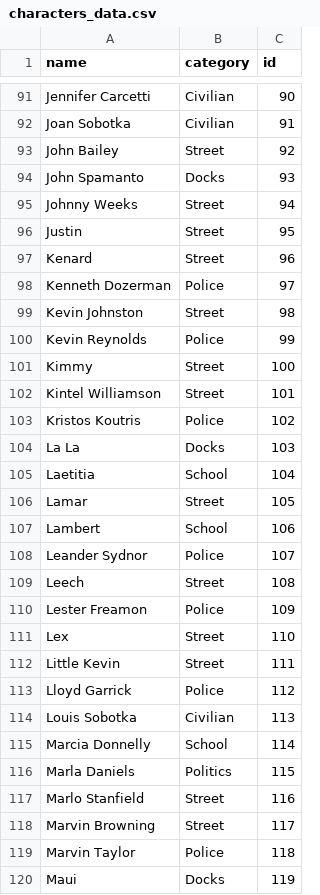
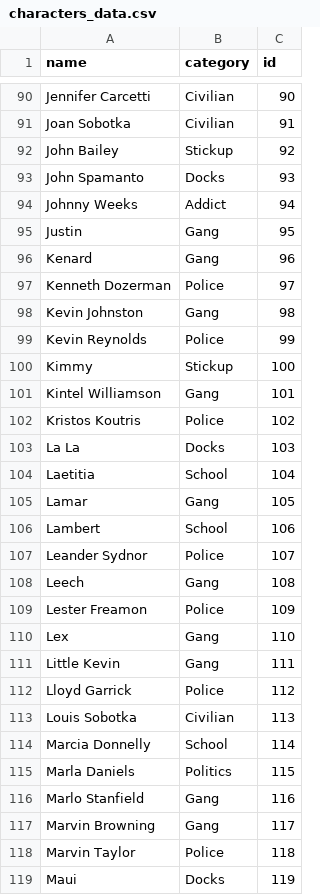
Before and after one commit to philstraforelli/TheWire_Network, a CSV file: characters_data.csv, drawn as a sheet; only a part is shown, gaps mark what is left out; the diff covers the shown part only.

```diff
--- a/characters_data.csv
+++ b/characters_data.csv
@@ -92,12 +91,12 @@ Jennifer Carcetti,Civilian,90
 Joan Sobotka,Civilian,91
-John Bailey,Street,92
+John Bailey,Stickup,92
 John Spamanto,Docks,93
-Johnny Weeks,Street,94
-Justin,Street,95
-Kenard,Street,96
+Johnny Weeks,Addict,94
+Justin,Gang,95
+Kenard,Gang,96
 Kenneth Dozerman,Police,97
-Kevin Johnston,Street,98
+Kevin Johnston,Gang,98
 Kevin Reynolds,Police,99
-Kimmy,Street,100
-Kintel Williamson,Street,101
+Kimmy,Stickup,100
+Kintel Williamson,Gang,101
 Kristos Koutris,Police,102
@@ -105,9 +104,9 @@ La La,Docks,103
 Laetitia,School,104
-Lamar,Street,105
+Lamar,Gang,105
 Lambert,School,106
 Leander Sydnor,Police,107
-Leech,Street,108
+Leech,Gang,108
 Lester Freamon,Police,109
-Lex,Street,110
-Little Kevin,Street,111
+Lex,Gang,110
+Little Kevin,Gang,111
 Lloyd Garrick,Police,112
@@ -116,4 +115,4 @@ Marcia Donnelly,School,114
 Marla Daniels,Politics,115
-Marlo Stanfield,Street,116
-Marvin Browning,Street,117
+Marlo Stanfield,Gang,116
+Marvin Browning,Gang,117
 Marvin Taylor,Police,118
```
Also changed, not shown: 3 removed rows and 57 edited cells elsewhere in this file, 1 other file.
